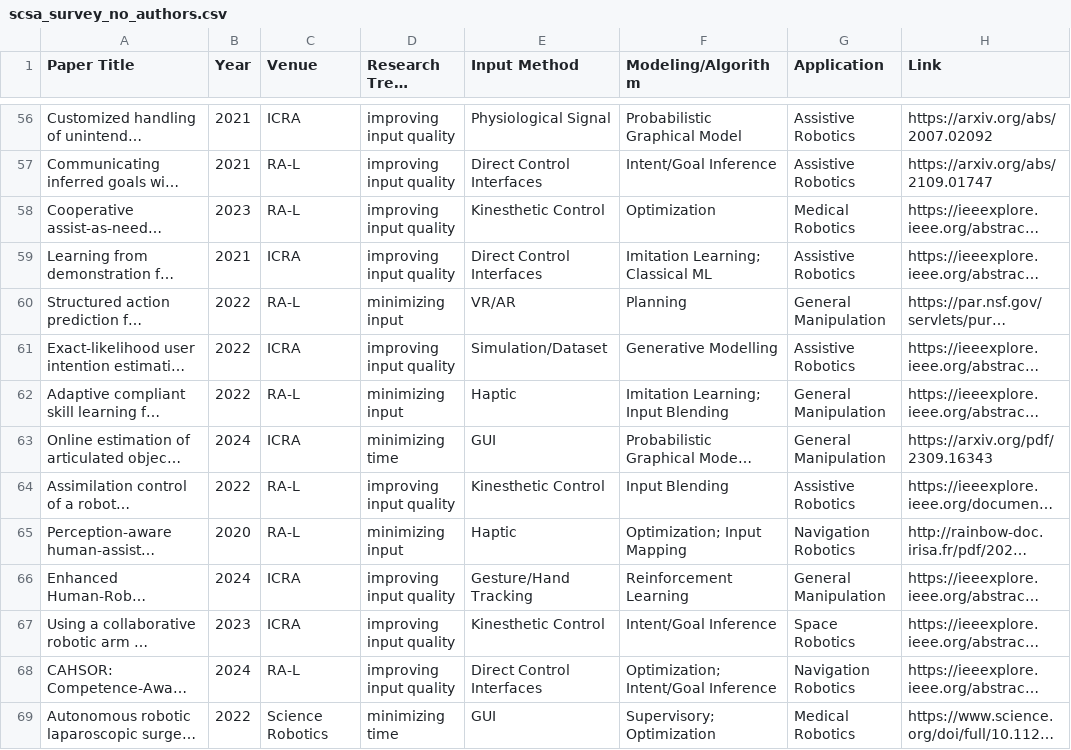
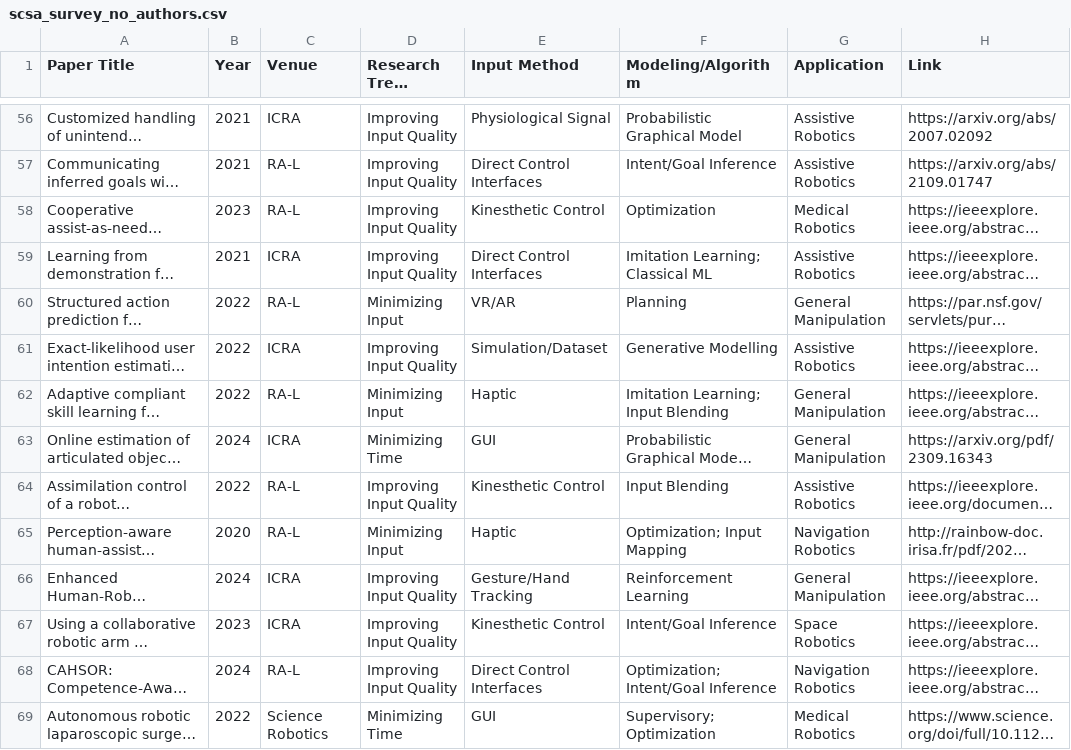
Before and after one commit to wisc-rt2/shared_control_autonomy_survey, a CSV file: content/scsa_survey_no_authors.csv, drawn as a sheet; only a part is shown, gaps mark what is left out; long unchanged cells end in …; the diff covers the shown part only; the diff names each change by its address in the sheet, - before the commit and + after, or states it on an @@ line.

Commit message:
updates case for research trends in table

```diff
--- a/content/scsa_survey_no_authors.csv
+++ b/content/scsa_survey_no_authors.csv
-D56:D59 (Research Trend Category): improving input quality
+D56:D59 (Research Trend Category): Improving Input Quality
-D60 (Research Trend Category): minimizing input
+D60 (Research Trend Category): Minimizing Input
-D61 (Research Trend Category): improving input quality
+D61 (Research Trend Category): Improving Input Quality
-D62 (Research Trend Category): minimizing input
+D62 (Research Trend Category): Minimizing Input
-D63 (Research Trend Category): minimizing time
+D63 (Research Trend Category): Minimizing Time
-D64 (Research Trend Category): improving input quality
+D64 (Research Trend Category): Improving Input Quality
-D65 (Research Trend Category): minimizing input
+D65 (Research Trend Category): Minimizing Input
-D66:D68 (Research Trend Category): improving input quality
+D66:D68 (Research Trend Category): Improving Input Quality
-D69 (Research Trend Category): minimizing time
+D69 (Research Trend Category): Minimizing Time
```
Also changed, not shown: 181 edited cells elsewhere in this file.
